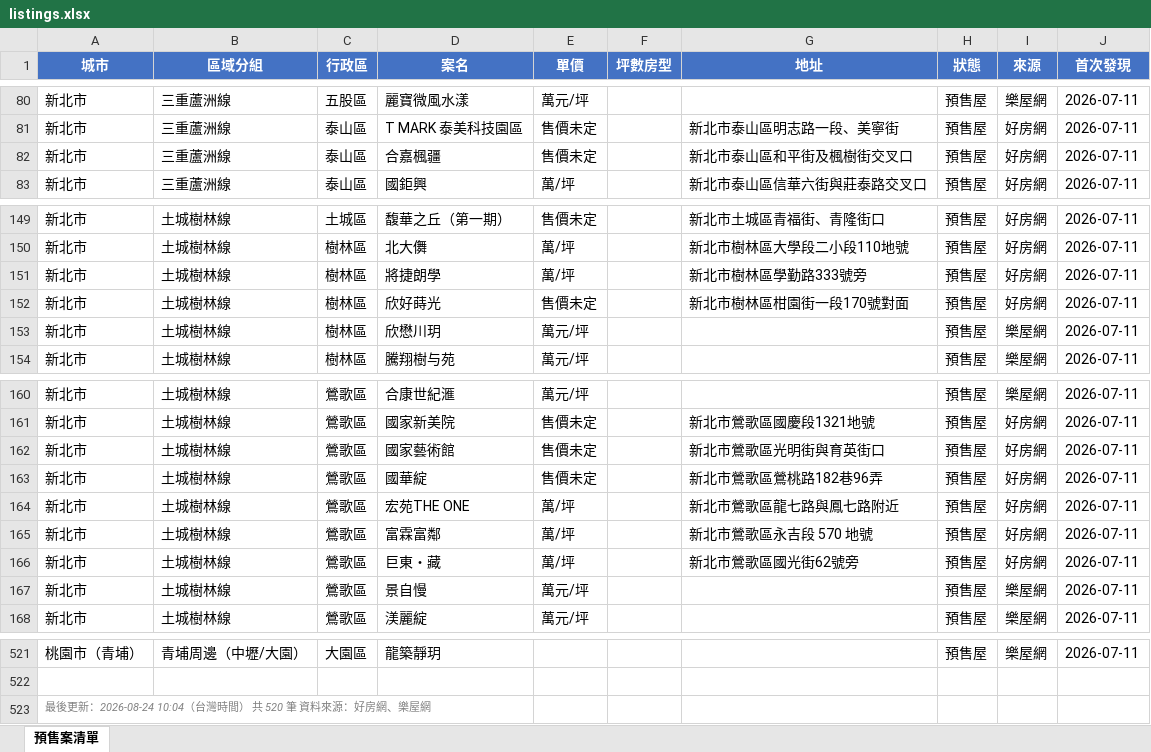
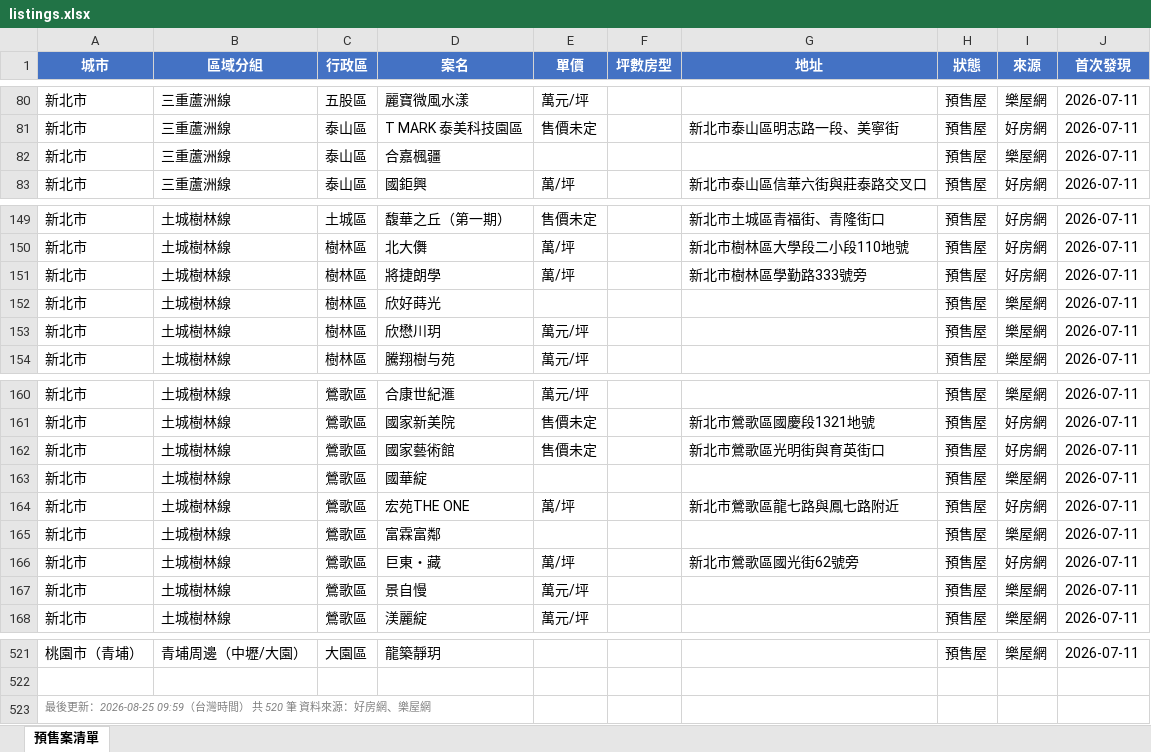
Before and after one commit to Hsiaoann/presale-tracker, an Excel workbook: listings.xlsx, sheet 預售案清單, drawn as a sheet; only a part is shown, gaps mark what is left out; values as stored, in another font and other column widths than the file's, no borders; the diff names each change by its address in the sheet, - before the commit and + after, or states it on an @@ line.

Commit message:
update listings

```diff
--- a/listings.xlsx (sheet 預售案清單)
+++ b/listings.xlsx (sheet 預售案清單)
-E82 (單價): 售價未定
+E82 (單價): (empty)
-G82 (地址): 新北市泰山區和平街及楓樹街交叉口
+G82 (地址): (empty)
-I82 (來源): 好房網
+I82 (來源): 樂屋網
-E152 (單價): 售價未定
+E152 (單價): (empty)
-G152 (地址): 新北市樹林區柑園街一段170號對面
+G152 (地址): (empty)
-I152 (來源): 好房網
+I152 (來源): 樂屋網
-E163 (單價): 售價未定
+E163 (單價): (empty)
-G163 (地址): 新北市鶯歌區鶯桃路182巷96弄
+G163 (地址): (empty)
-I163 (來源): 好房網
+I163 (來源): 樂屋網
-E165 (單價): 萬/坪
+E165 (單價): (empty)
-G165 (地址): 新北市鶯歌區永吉段 570 地號
+G165 (地址): (empty)
-I165 (來源): 好房網
+I165 (來源): 樂屋網
-A523 (城市): …後更新：2026-08-24 10:04（台灣時…
+A523 (城市): …後更新：2026-08-25 09:59（台灣時…
```
Also changed, not shown: 1 other file.
